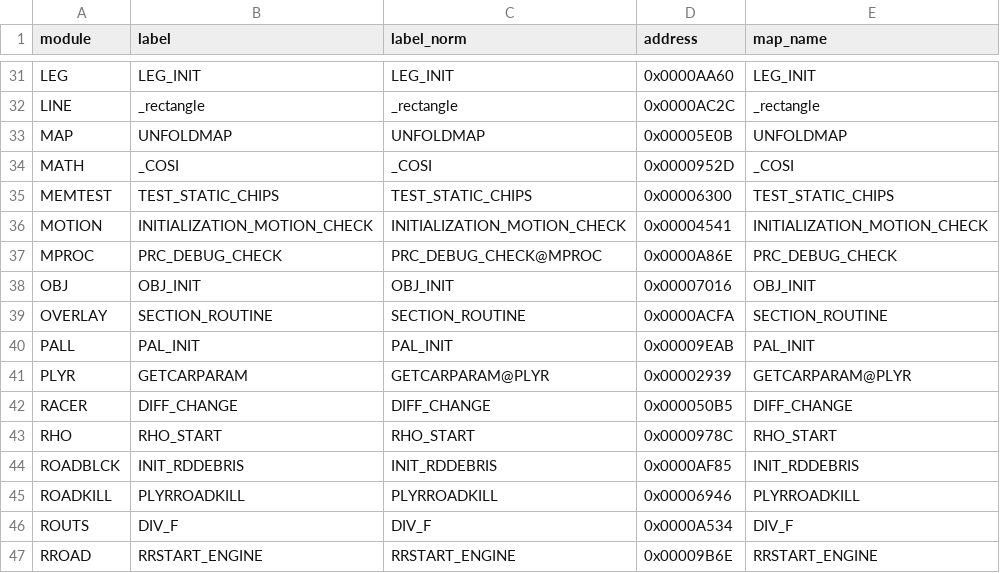
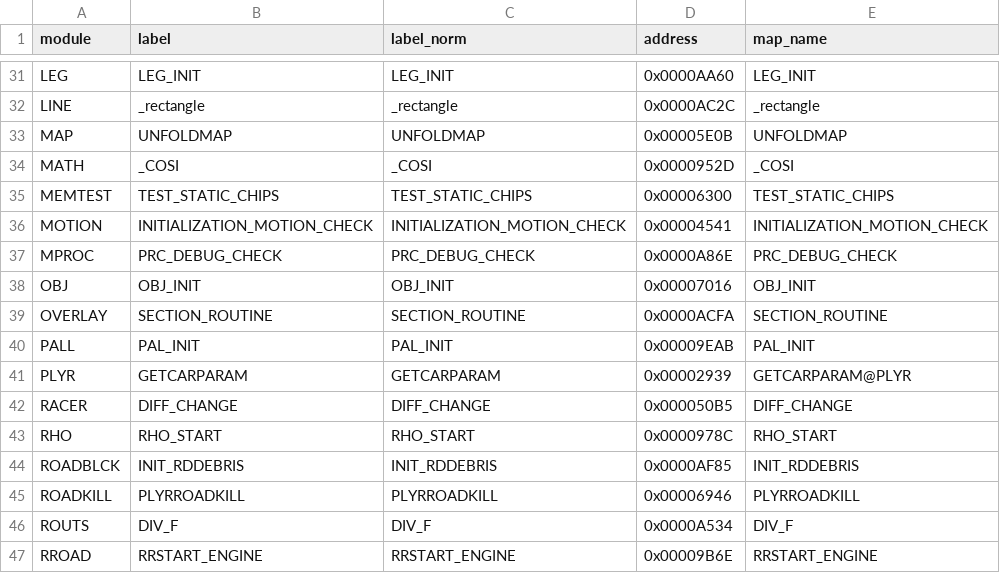
Before and after one commit to jeff-1amstudios/cruisin-usa, a TSV file: tools/ida/log/romlst_initial_anchors.tsv, drawn as a sheet; only a part is shown, gaps mark what is left out; the diff covers the shown part only.

```diff
--- a/tools/ida/log/romlst_initial_anchors.tsv
+++ b/tools/ida/log/romlst_initial_anchors.tsv
@@ -36,3 +36,3 @@ MEMTEST	TEST_STATIC_CHIPS	TEST_STATIC_CHIPS	0x00006300	TEST_STATIC_CHIPS
 MOTION	INITIALIZATION_MOTION_CHECK	INITIALIZATION_MOTION_CHECK	0x00004541	INITIALIZATION_MOTION_CHECK
-MPROC	PRC_DEBUG_CHECK	PRC_DEBUG_CHECK@MPROC	0x0000A86E	PRC_DEBUG_CHECK
+MPROC	PRC_DEBUG_CHECK	PRC_DEBUG_CHECK	0x0000A86E	PRC_DEBUG_CHECK
 OBJ	OBJ_INIT	OBJ_INIT	0x00007016	OBJ_INIT
@@ -40,3 +40,3 @@ OVERLAY	SECTION_ROUTINE	SECTION_ROUTINE	0x0000ACFA	SECTION_ROUTINE
 PALL	PAL_INIT	PAL_INIT	0x00009EAB	PAL_INIT
-PLYR	GETCARPARAM	GETCARPARAM@PLYR	0x00002939	GETCARPARAM@PLYR
+PLYR	GETCARPARAM	GETCARPARAM	0x00002939	GETCARPARAM@PLYR
 RACER	DIFF_CHANGE	DIFF_CHANGE	0x000050B5	DIFF_CHANGE
```
Also changed, not shown: 9 edited cells elsewhere in this file, tools/ida/log/romlst_labels.tsv, tools/ida/log/romlst_run_log.tsv, 4 other files.
